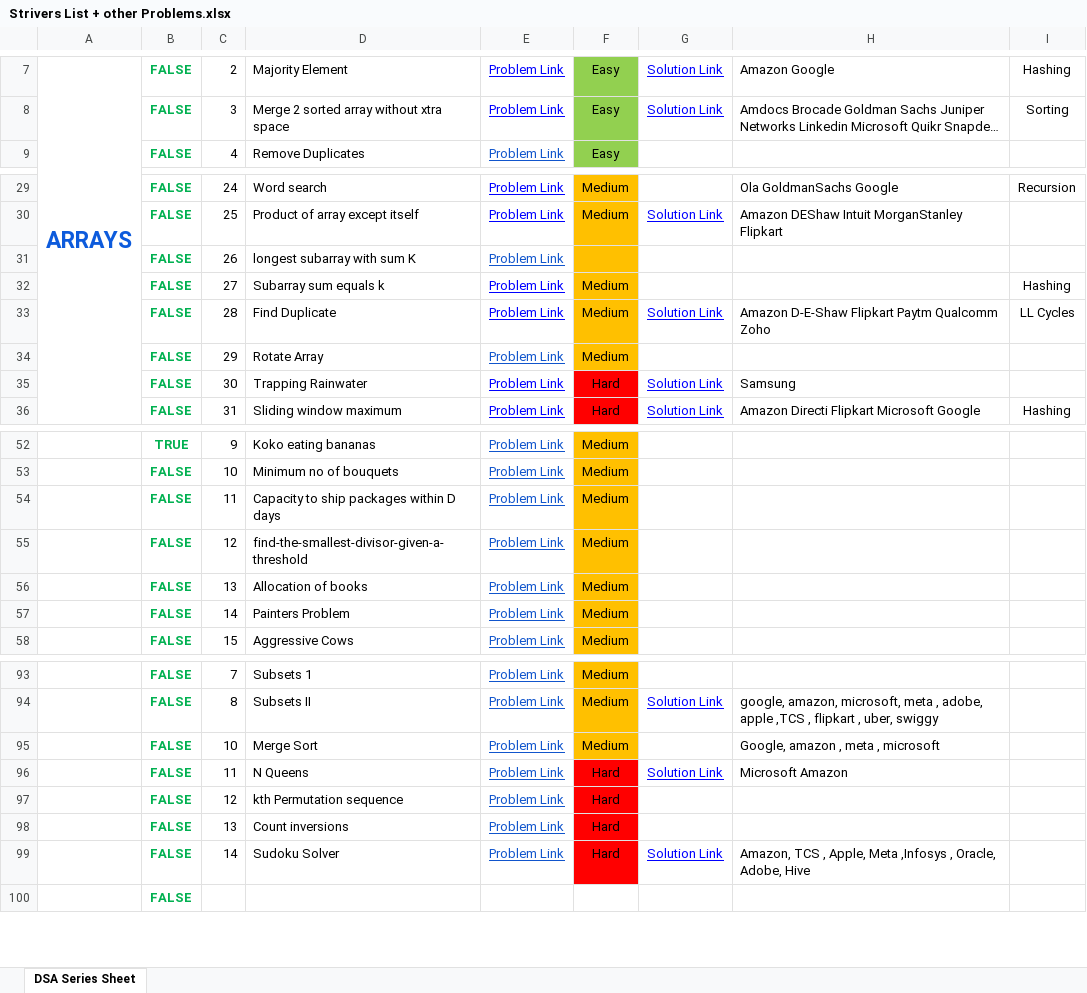
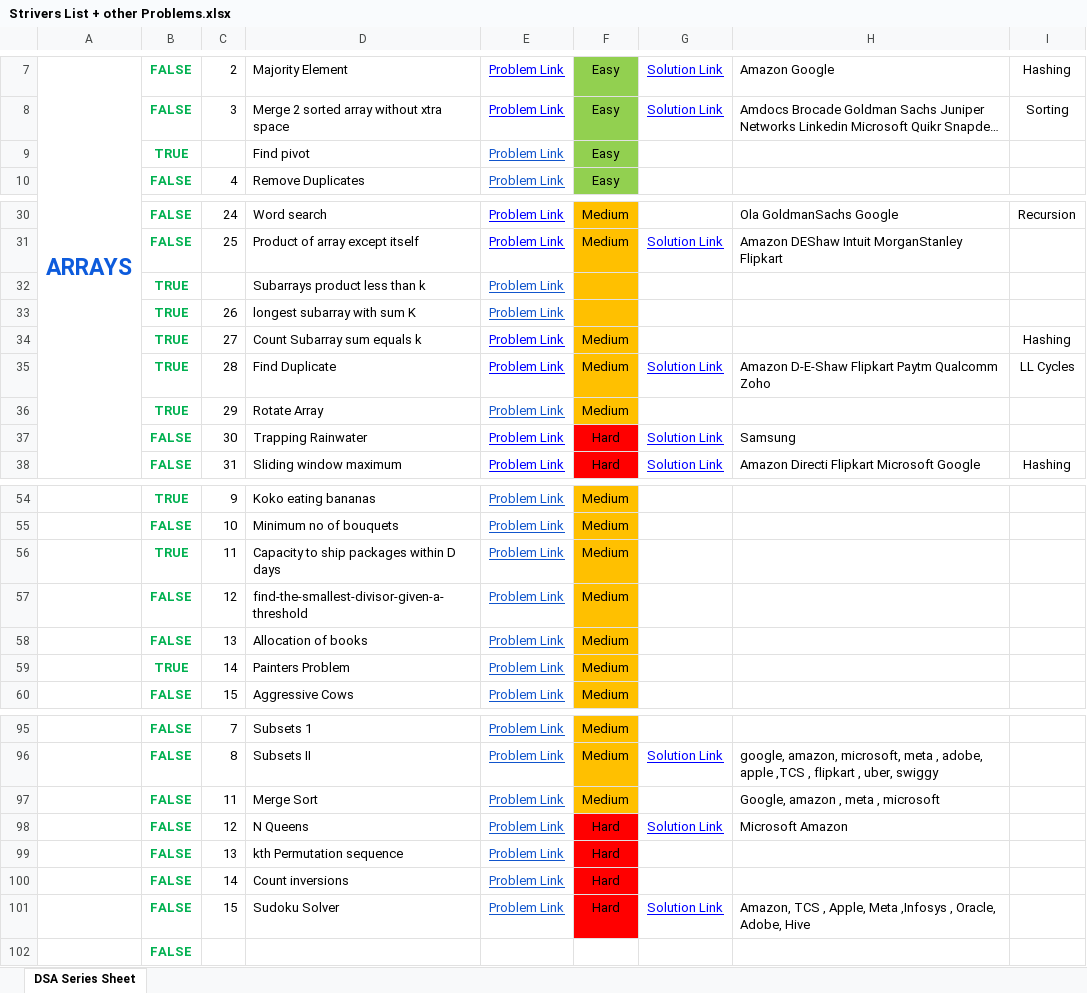
Before and after one commit to saaim12/DSA-Python, an Excel workbook: Strivers List + other Problems.xlsx, sheet DSA Series Sheet, drawn as a sheet; only a part is shown, gaps mark what is left out; long unchanged cells end in …; values as stored, in another font and other column widths than the file's, no borders; addresses are those after the commit; the diff covers the shown part only; the diff names each change by its address in the sheet, - before the commit and + after, or states it on an @@ line.

```diff
--- a/Strivers List + other Problems.xlsx (sheet DSA Series Sheet)
+++ b/Strivers List + other Problems.xlsx (sheet DSA Series Sheet)
+row 9:  | TRUE |  | Find pivot | Problem Link | Easy
+row 32:  | TRUE |  | Subarrays product less than k | Problem Link
-B33:B36: FALSE
+B33:B36: TRUE
-D34: Subarray sum equals k
+D34: Count Subarray sum equals k
-B56: FALSE
+B56: TRUE
-B59: FALSE
+B59: TRUE
-C97: 10
+C97: 11
-C98: 11
+C98: 12
-C99: 12
+C99: 13
-C100: 13
+C100: 14
-C101: 14
+C101: 15
```
Also changed, not shown: 4 edited cells elsewhere in this sheet, 3 other files.
